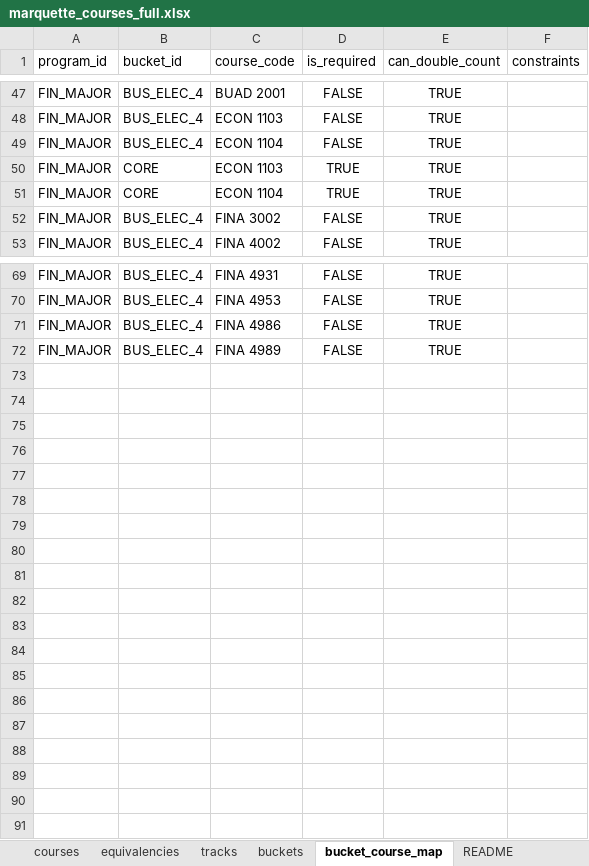
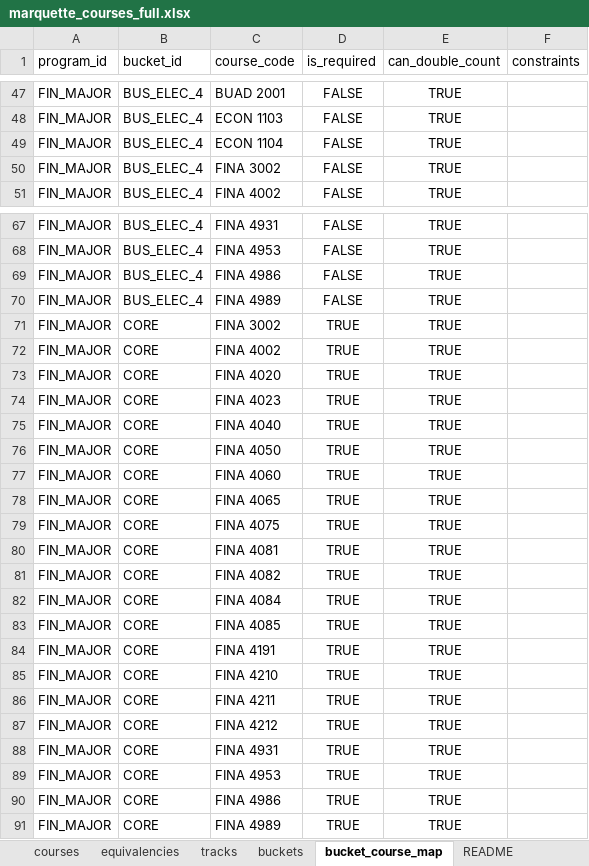
Before and after one commit to markiengo/marqbot, an Excel workbook: marquette_courses_full.xlsx, sheet bucket_course_map, drawn as a sheet; only a part is shown, gaps mark what is left out; values as stored, in another font and other column widths than the file's, no borders; removed rows and columns are numbered as before the commit, all else as after; the diff names each change by its address in the sheet, - before the commit and + after, or states it on an @@ line.

Commit message:
Fix session persistence bug and update Finance Required bucket mappings

```diff
--- a/marquette_courses_full.xlsx (sheet bucket_course_map)
+++ b/marquette_courses_full.xlsx (sheet bucket_course_map)
-row 50: FIN_MAJOR | CORE | ECON 1103 | TRUE | TRUE
-row 51: FIN_MAJOR | CORE | ECON 1104 | TRUE | TRUE
+row 71: FIN_MAJOR | CORE | FINA 3002 | TRUE | TRUE
+row 72: FIN_MAJOR | CORE | FINA 4002 | TRUE | TRUE
+row 73: FIN_MAJOR | CORE | FINA 4020 | TRUE | TRUE
+row 74: FIN_MAJOR | CORE | FINA 4023 | TRUE | TRUE
+row 75: FIN_MAJOR | CORE | FINA 4040 | TRUE | TRUE
+row 76: FIN_MAJOR | CORE | FINA 4050 | TRUE | TRUE
+row 77: FIN_MAJOR | CORE | FINA 4060 | TRUE | TRUE
+row 78: FIN_MAJOR | CORE | FINA 4065 | TRUE | TRUE
+row 79: FIN_MAJOR | CORE | FINA 4075 | TRUE | TRUE
+row 80: FIN_MAJOR | CORE | FINA 4081 | TRUE | TRUE
+row 81: FIN_MAJOR | CORE | FINA 4082 | TRUE | TRUE
+row 82: FIN_MAJOR | CORE | FINA 4084 | TRUE | TRUE
+row 83: FIN_MAJOR | CORE | FINA 4085 | TRUE | TRUE
+row 84: FIN_MAJOR | CORE | FINA 4191 | TRUE | TRUE
+row 85: FIN_MAJOR | CORE | FINA 4210 | TRUE | TRUE
+row 86: FIN_MAJOR | CORE | FINA 4211 | TRUE | TRUE
+row 87: FIN_MAJOR | CORE | FINA 4212 | TRUE | TRUE
+row 88: FIN_MAJOR | CORE | FINA 4931 | TRUE | TRUE
+row 89: FIN_MAJOR | CORE | FINA 4953 | TRUE | TRUE
+row 90: FIN_MAJOR | CORE | FINA 4986 | TRUE | TRUE
+row 91: FIN_MAJOR | CORE | FINA 4989 | TRUE | TRUE
```
Also changed, not shown: sheet buckets, 1 other file.
